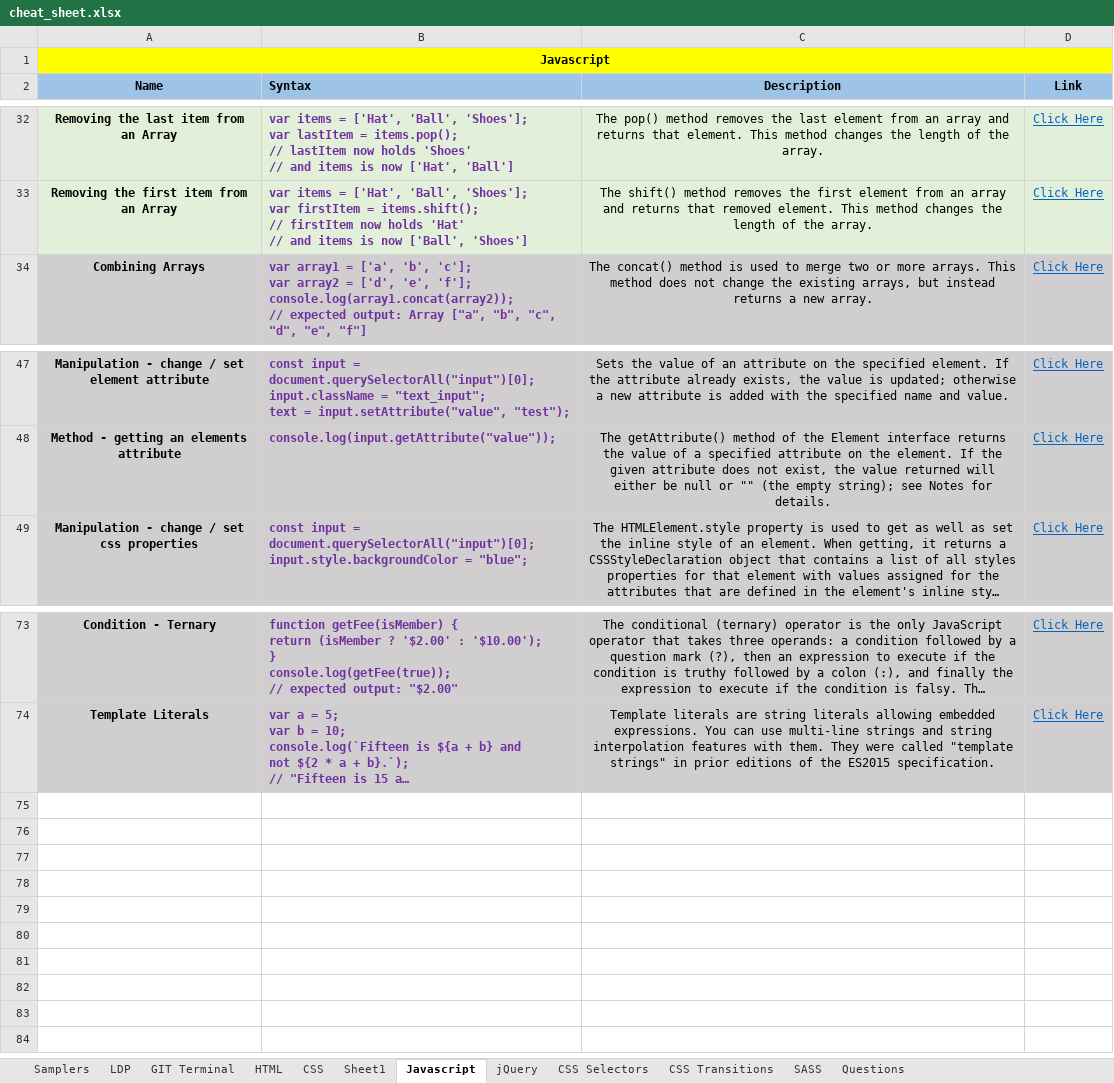
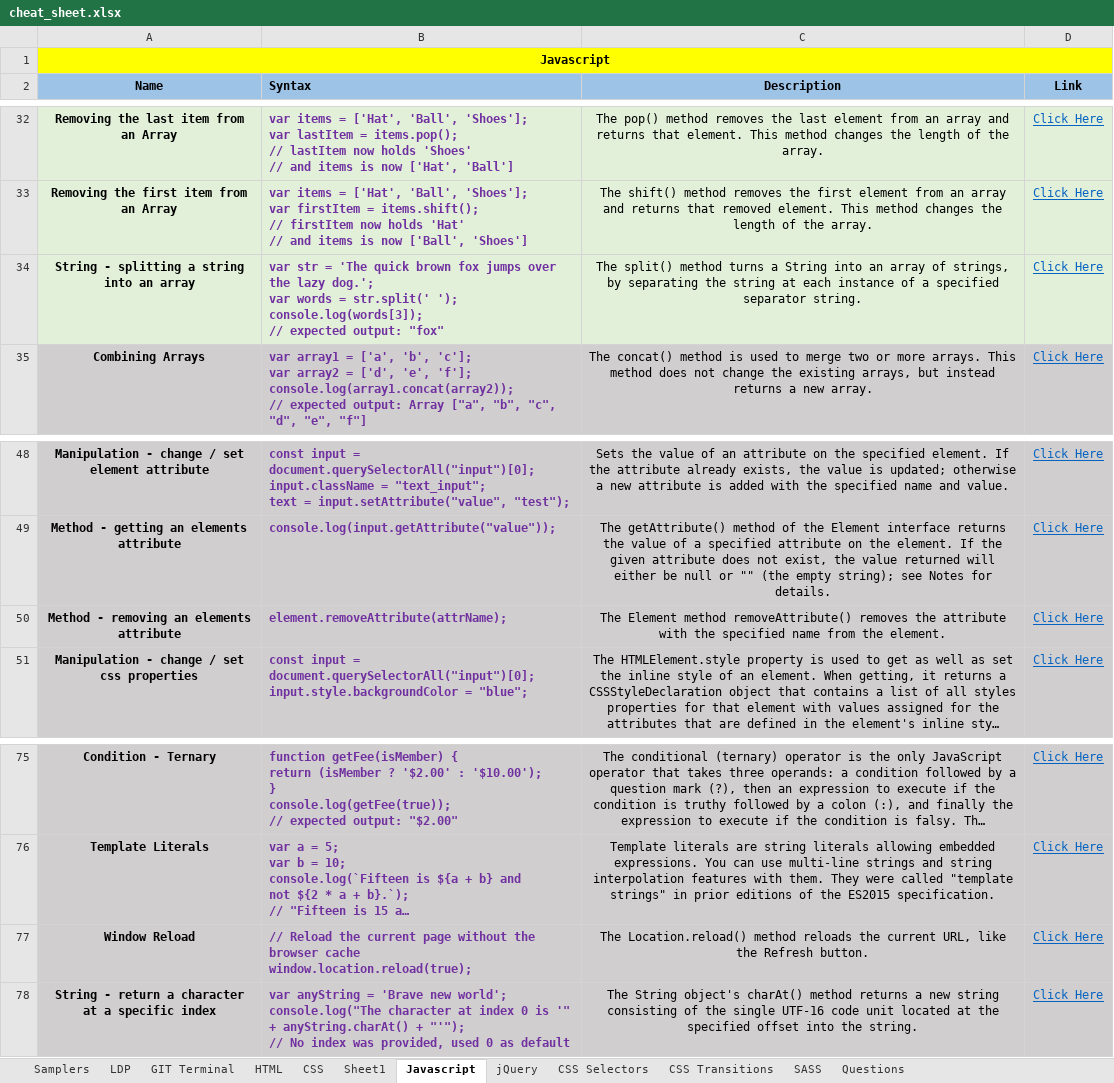
Before and after one commit to eatmydagon/cheat_sheet, an Excel workbook: cheat_sheet.xlsx, sheet Javascript, drawn as a sheet; only a part is shown, gaps mark what is left out; long unchanged cells end in …; values as stored, in another font and other column widths than the file's, no borders; ↵ is a line break in a cell; the diff names each change by its address in the sheet, - before the commit and + after, or states it on an @@ line.

```diff
--- a/cheat_sheet.xlsx (sheet Javascript)
+++ b/cheat_sheet.xlsx (sheet Javascript)
+row 34: String - splitting a string into an array | var str = 'The quick brown fox jumps over the lazy dog.'; ↵ var words = str.split(' '); ↵ console.log(words[3]); ↵ // expected output: "fox" | The split() method turns a String into an array of strings, by separating the string at each instance of a specified separator string. | Click Here
+row 50: Method - removing an elements attribute | element.removeAttribute(attrName); | The Element method removeAttribute() removes the attribute with the specified name from the element. | Click Here
+row 77: Window Reload | // Reload the current page without the browser cache ↵ window.location.reload(true); | The Location.reload() method reloads the current URL, like the Refresh button. | Click Here
+row 78: String - return a character at a specific index | var anyString = 'Brave new world'; ↵ console.log("The character at index 0 is '" + anyString.charAt() + "'"); ↵ // No index was provided, used 0 as default | The String object's charAt() method returns a new string consisting of the single UTF-16 code unit located at the specified offset into the string. | Click Here
```
Also changed, not shown: sheet CSS, sheet HTML, sheet CSS Transitions, sheet LDP, sheet Questions, hidden cells.
